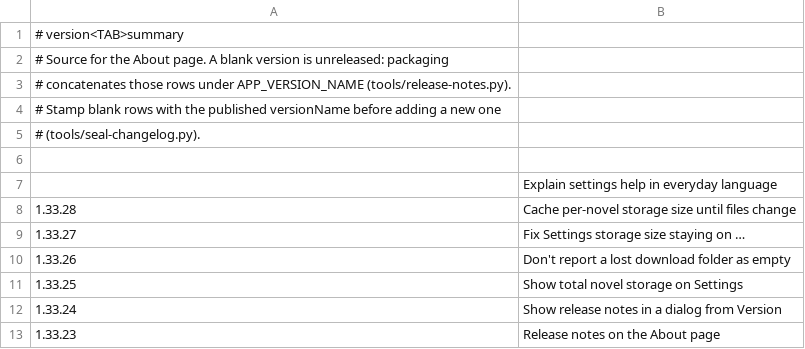
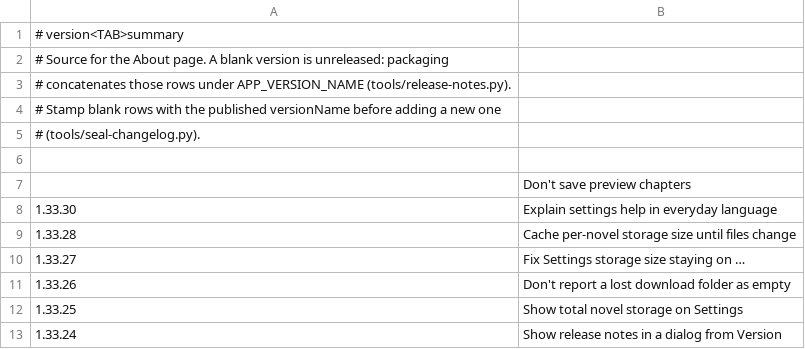
Before and after one commit to vtlinh/novels, a TSV file: android/changelog/notes.tsv, drawn as a sheet; only a part is shown; the shorter side is filled out with more unchanged rows.

```diff
--- a/android/changelog/notes.tsv
+++ b/android/changelog/notes.tsv
@@ -6,3 +6,4 @@
 
-	Explain settings help in everyday language
+	Don't save preview chapters
+1.33.30	Explain settings help in everyday language
 1.33.28	Cache per-novel storage size until files change
```
Also changed, not shown: 6 other files.
